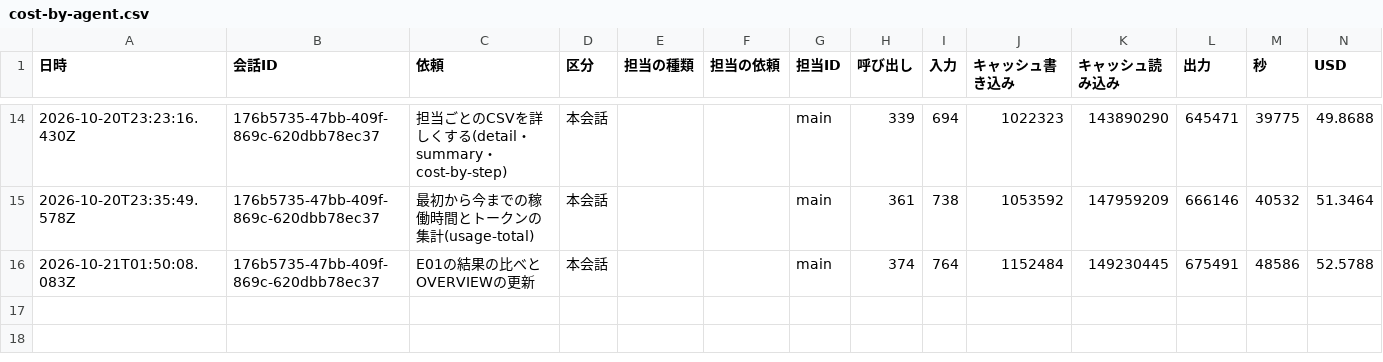
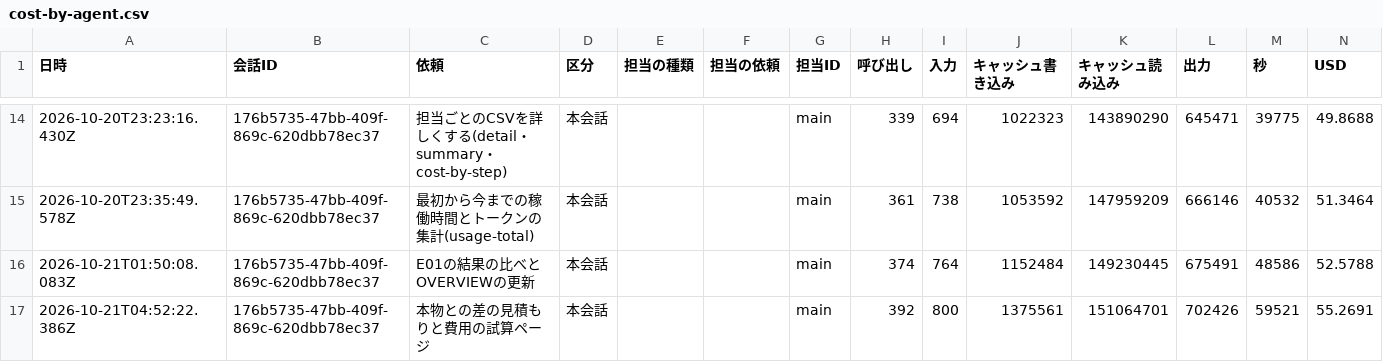
Before and after one commit to kazumasamatsumoto/sap-commerce-token-bench, a CSV file: .build-log/cost-by-agent.csv, drawn as a sheet; only a part is shown, gaps mark what is left out.

```diff
--- a/.build-log/cost-by-agent.csv
+++ b/.build-log/cost-by-agent.csv
@@ -16 +16,2 @@
 2026-10-21T01:50:08.083Z,176b5735-47bb-409f-869c-620dbb78ec37,"E01の結果の比べとOVERVIEWの更新",本会話,,,main,374,764,1152484,149230445,675491,48586,52.5788
+2026-10-21T04:52:22.386Z,176b5735-47bb-409f-869c-620dbb78ec37,"本物との差の見積もりと費用の試算ページ",本会話,,,main,392,800,1375561,151064701,702426,59521,55.2691
```
Also changed, not shown: .build-log/cost-by-step.csv, .build-log/cost-log.csv, 2 other files.
